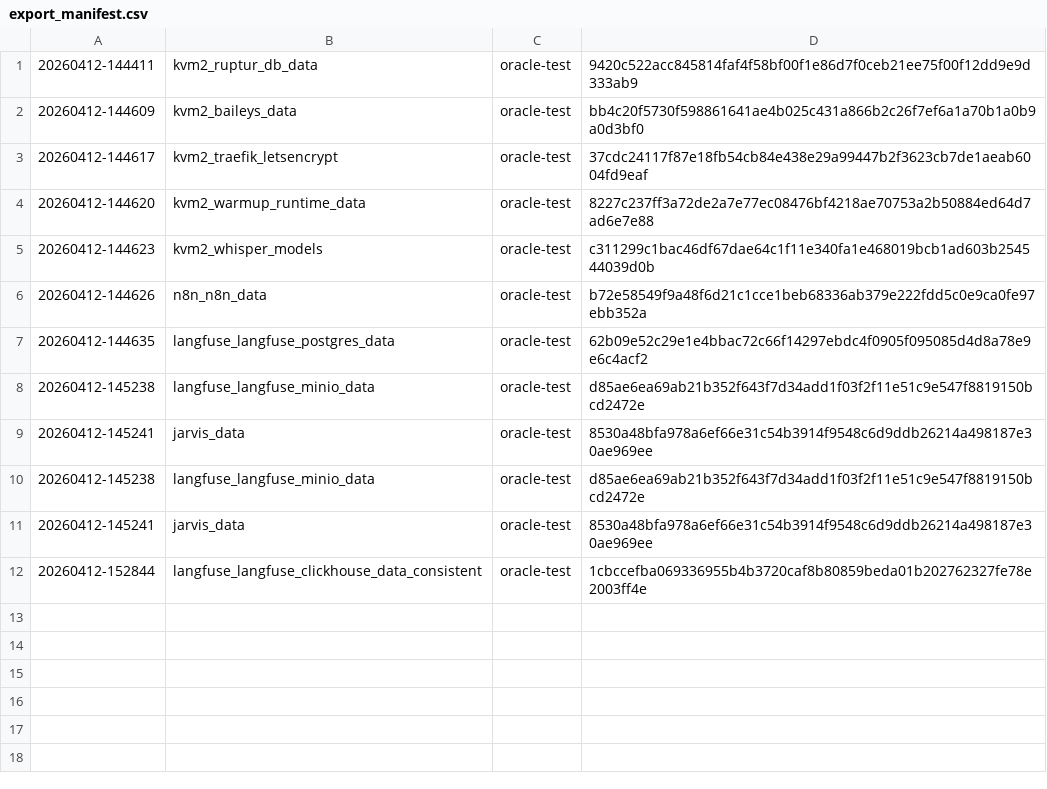
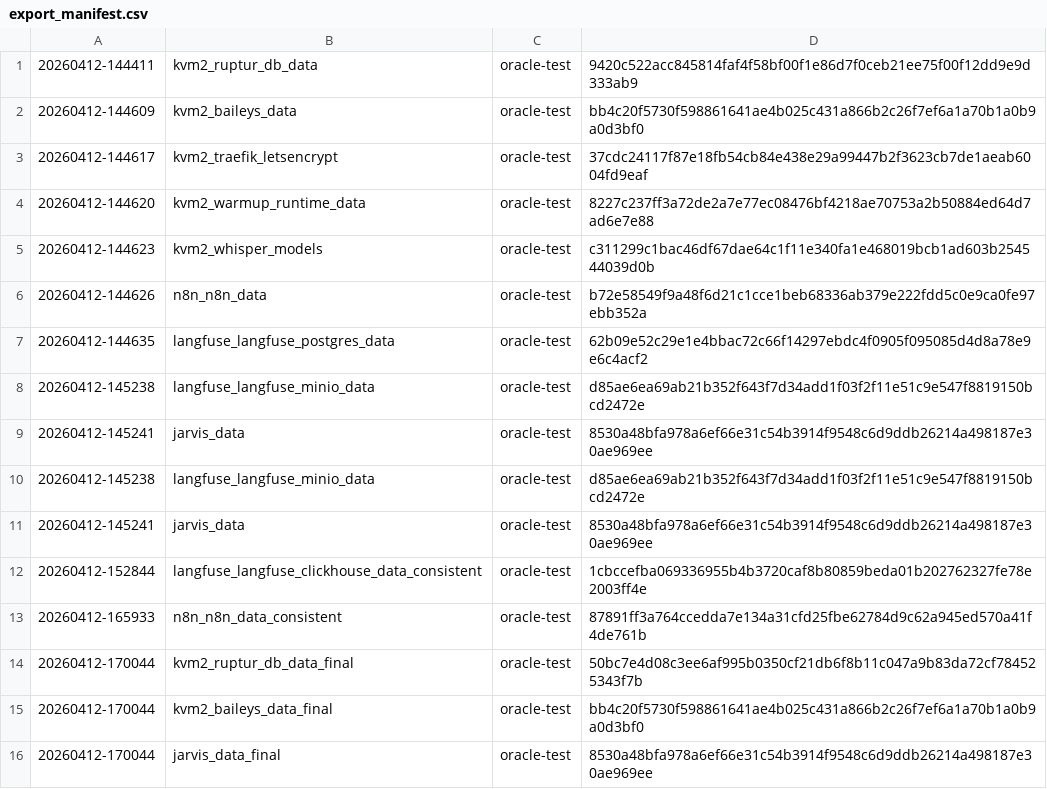
Before and after one commit to tiatendeai/infrastructure-state, a CSV file: adapters/provisioning/ansible/artifacts/kvm2/export_manifest.csv, drawn as a sheet; the diff names each change by its address in the sheet, - before the commit and + after, or states it on an @@ line.

Commit message:
ops: freeze kvm2 and refresh final manifests

```diff
--- a/adapters/provisioning/ansible/artifacts/kvm2/export_manifest.csv
+++ b/adapters/provisioning/ansible/artifacts/kvm2/export_manifest.csv
+row 13: 20260412-165933 | n8n_n8n_data_consistent | oracle-test | 87891ff3a764ccedda7e134a31cfd25fbe62784d9c62a945ed570a41f4de761b
+row 14: 20260412-170044 | kvm2_ruptur_db_data_final | oracle-test | 50bc7e4d08c3ee6af995b0350cf21db6f8b11c047a9b83da72cf784525343f7b
+row 15: 20260412-170044 | kvm2_baileys_data_final | oracle-test | bb4c20f5730f598861641ae4b025c431a866b2c26f7ef6a1a70b1a0b9a0d3bf0
+row 16: 20260412-170044 | jarvis_data_final | oracle-test | 8530a48bfa978a6ef66e31c54b3914f9548c6d9ddb26214a498187e30ae969ee
```
Also changed, not shown: 1 other file.
